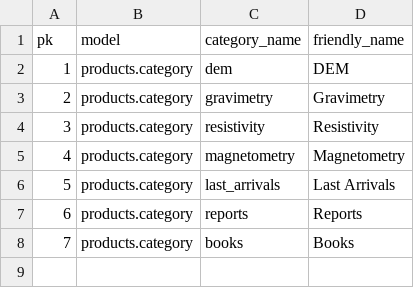
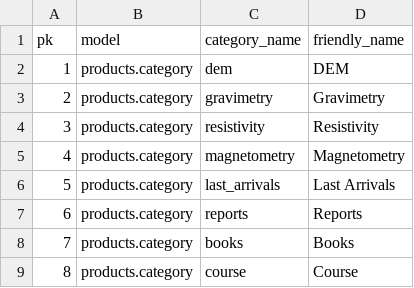
Before and after one commit to csc7/PP5_CI_GDEC, a CSV file: tools/categories.csv, drawn as a sheet.

```diff
--- a/tools/categories.csv
+++ b/tools/categories.csv
@@ -8 +8,2 @@ pk,model,category_name,friendly_name
 7,"products.category",books,Books
+8,"products.category",course,Course
```
Also changed, not shown: tools/products.csv, 3 other files.
